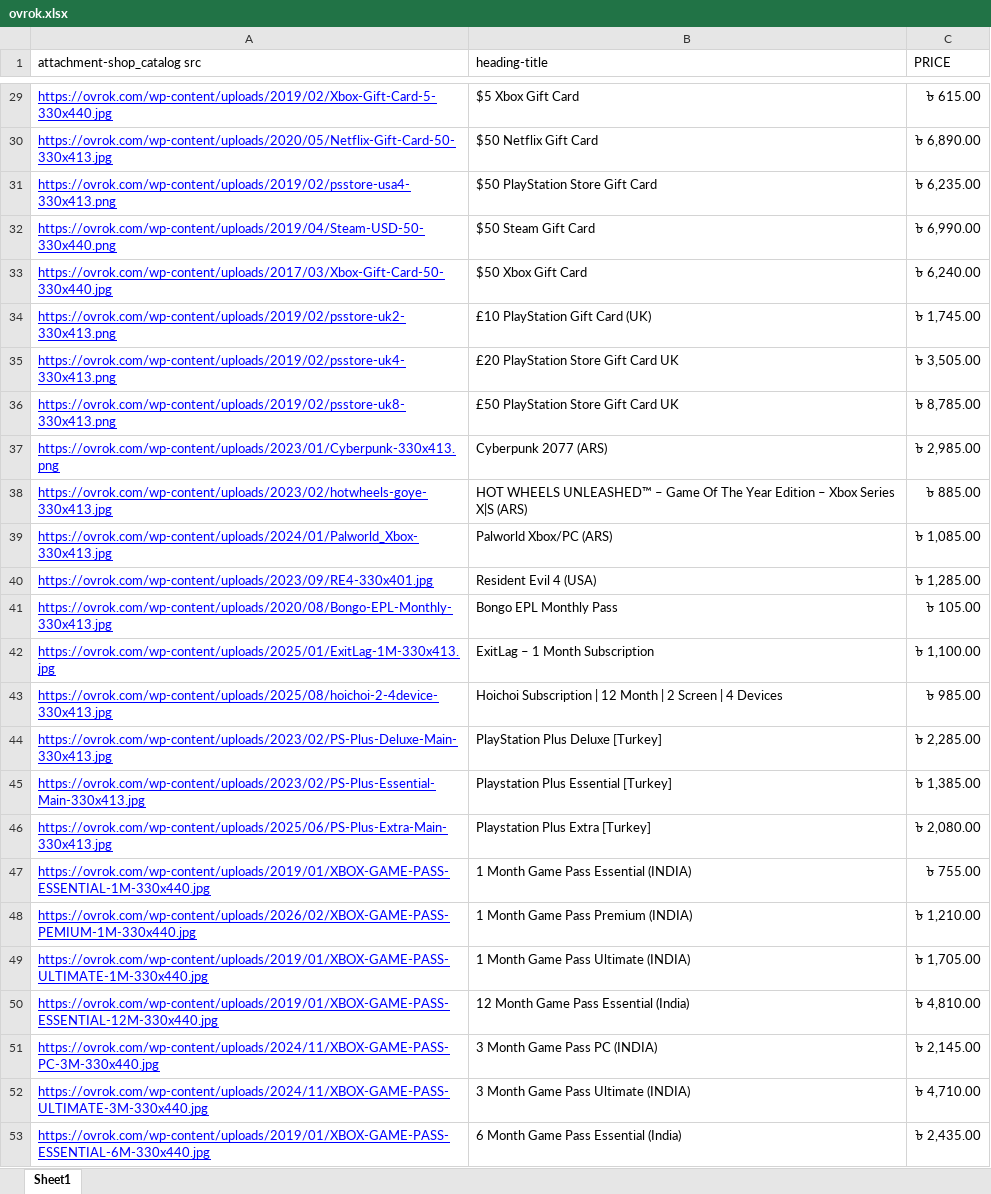
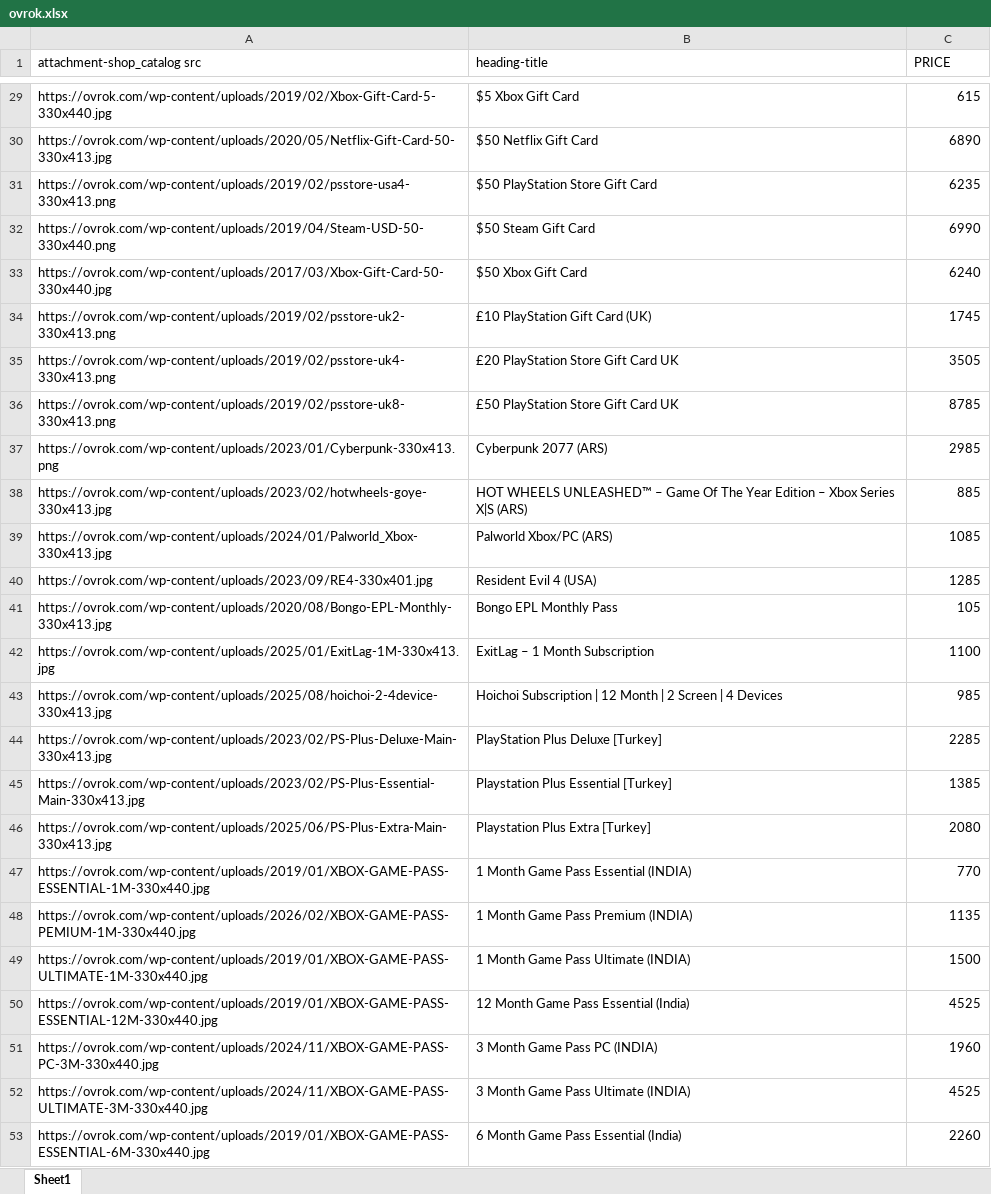
Before and after one commit to abirthe/retrohub, an Excel workbook: Products/ovrok.xlsx, sheet Sheet1, drawn as a sheet; only a part is shown, gaps mark what is left out; values as stored, in another font and other column widths than the file's, no borders; charts and pictures not drawn; the diff covers the shown part only; the diff names each change by its address in the sheet, - before the commit and + after, or states it on an @@ line.

```diff
--- a/Products/ovrok.xlsx (sheet Sheet1)
+++ b/Products/ovrok.xlsx (sheet Sheet1)
@@ A29:A53 underline: on → off, text colour: #0000FF → black @@
-C29 (PRICE): ৳ 615.00
+C29 (PRICE): 615
-C30 (PRICE): ৳ 6,890.00
+C30 (PRICE): 6890
-C31 (PRICE): ৳ 6,235.00
+C31 (PRICE): 6235
-C32 (PRICE): ৳ 6,990.00
+C32 (PRICE): 6990
-C33 (PRICE): ৳ 6,240.00
+C33 (PRICE): 6240
-C34 (PRICE): ৳ 1,745.00
+C34 (PRICE): 1745
-C35 (PRICE): ৳ 3,505.00
+C35 (PRICE): 3505
-C36 (PRICE): ৳ 8,785.00
+C36 (PRICE): 8785
-C37 (PRICE): ৳ 2,985.00
+C37 (PRICE): 2985
-C38 (PRICE): ৳ 885.00
+C38 (PRICE): 885
-C39 (PRICE): ৳ 1,085.00
+C39 (PRICE): 1085
-C40 (PRICE): ৳ 1,285.00
+C40 (PRICE): 1285
-C41 (PRICE): ৳ 105.00
+C41 (PRICE): 105
-C42 (PRICE): ৳ 1,100.00
+C42 (PRICE): 1100
-C43 (PRICE): ৳ 985.00
+C43 (PRICE): 985
-C44 (PRICE): ৳ 2,285.00
+C44 (PRICE): 2285
-C45 (PRICE): ৳ 1,385.00
+C45 (PRICE): 1385
-C46 (PRICE): ৳ 2,080.00
+C46 (PRICE): 2080
-C47 (PRICE): ৳ 755.00
+C47 (PRICE): 770
-C48 (PRICE): ৳ 1,210.00
+C48 (PRICE): 1135
-C49 (PRICE): ৳ 1,705.00
+C49 (PRICE): 1500
-C50 (PRICE): ৳ 4,810.00
+C50 (PRICE): 4525
-C51 (PRICE): ৳ 2,145.00
+C51 (PRICE): 1960
-C52 (PRICE): ৳ 4,710.00
+C52 (PRICE): 4525
-C53 (PRICE): ৳ 2,435.00
+C53 (PRICE): 2260
```
Also changed, not shown: 27 edited cells and cell formats elsewhere in this sheet, charts or pictures, 1 other file.
